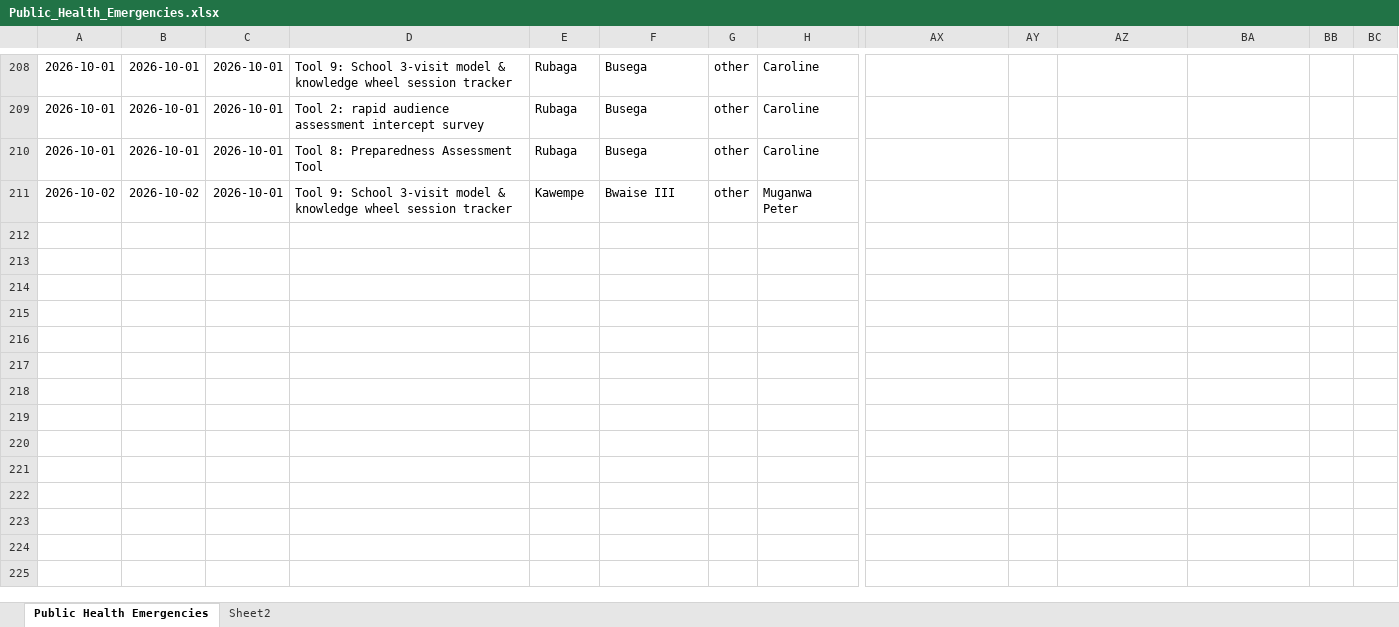
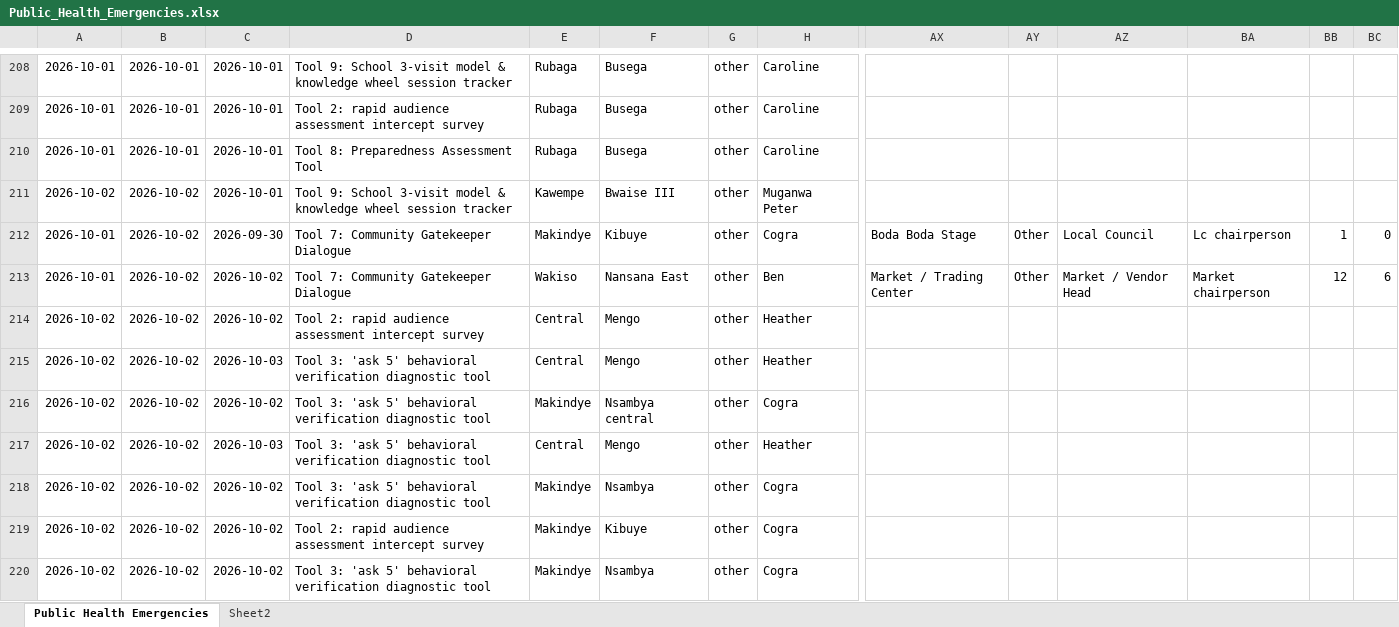
Before and after one commit to se-datalabs/PHE, an Excel workbook: Public_Health_Emergencies.xlsx, sheet Public Health Emergencies, drawn as a sheet; only a part is shown, gaps mark what is left out; values as stored, in another font and other column widths than the file's, no borders; table styles not drawn; rows hold the shown columns only; the diff covers the shown part only; the diff names each change by its address in the sheet, - before the commit and + after, or states it on an @@ line.

```diff
--- a/Public_Health_Emergencies.xlsx (sheet Public Health Emergencies)
+++ b/Public_Health_Emergencies.xlsx (sheet Public Health Emergencies)
+row 212: 2026-10-01 | 2026-10-02 | 2026-09-30 | Tool 7: Community Gatekeeper Dialogue | Makindye | Kibuye | other | Cogra | Boda Boda Stage | Other | Local Council | Lc chairperson | 1 | 0
+row 213: 2026-10-01 | 2026-10-02 | 2026-10-02 | Tool 7: Community Gatekeeper Dialogue | Wakiso | Nansana East | other | Ben | Market / Trading Center | Other | Market / Vendor Head | Market chairperson | 12 | 6
+row 214: 2026-10-02 | 2026-10-02 | 2026-10-02 | Tool 2: rapid audience assessment intercept survey | Central | Mengo | other | Heather
+row 215: 2026-10-02 | 2026-10-02 | 2026-10-03 | Tool 3: 'ask 5' behavioral verification diagnostic tool | Central | Mengo | other | Heather
+row 216: 2026-10-02 | 2026-10-02 | 2026-10-02 | Tool 3: 'ask 5' behavioral verification diagnostic tool | Makindye | Nsambya central | other | Cogra
+row 217: 2026-10-02 | 2026-10-02 | 2026-10-03 | Tool 3: 'ask 5' behavioral verification diagnostic tool | Central | Mengo | other | Heather
+row 218: 2026-10-02 | 2026-10-02 | 2026-10-02 | Tool 3: 'ask 5' behavioral verification diagnostic tool | Makindye | Nsambya | other | Cogra
+row 219: 2026-10-02 | 2026-10-02 | 2026-10-02 | Tool 2: rapid audience assessment intercept survey | Makindye | Kibuye | other | Cogra
+row 220: 2026-10-02 | 2026-10-02 | 2026-10-02 | Tool 3: 'ask 5' behavioral verification diagnostic tool | Makindye | Nsambya | other | Cogra
```
Also changed, not shown: 30 added rows elsewhere in this sheet, 4 other files.
